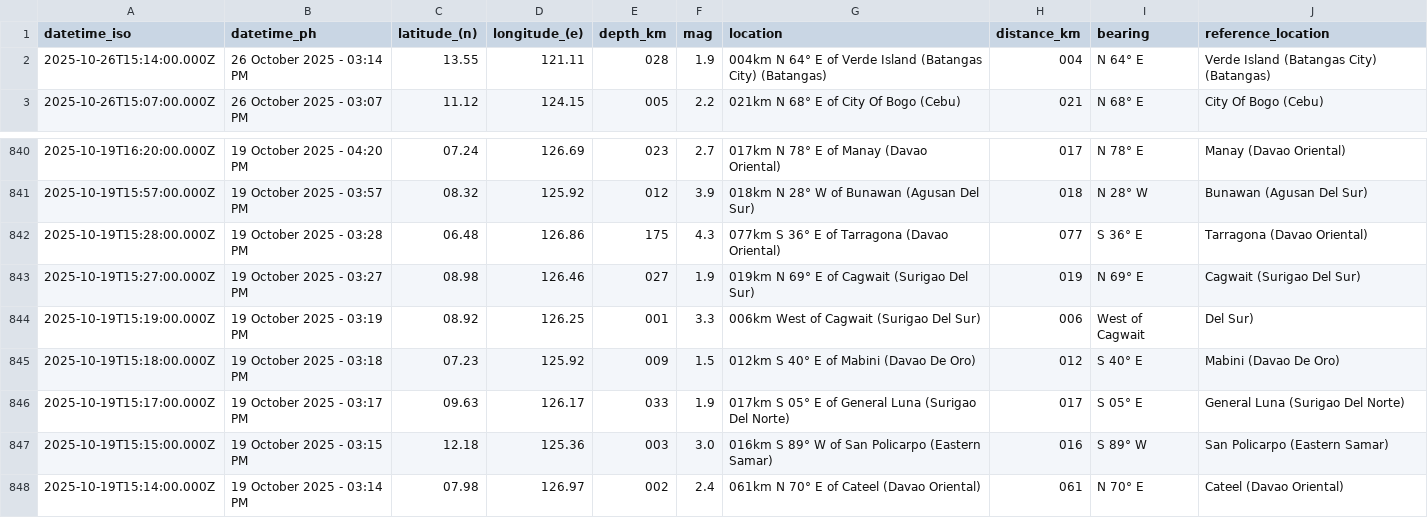
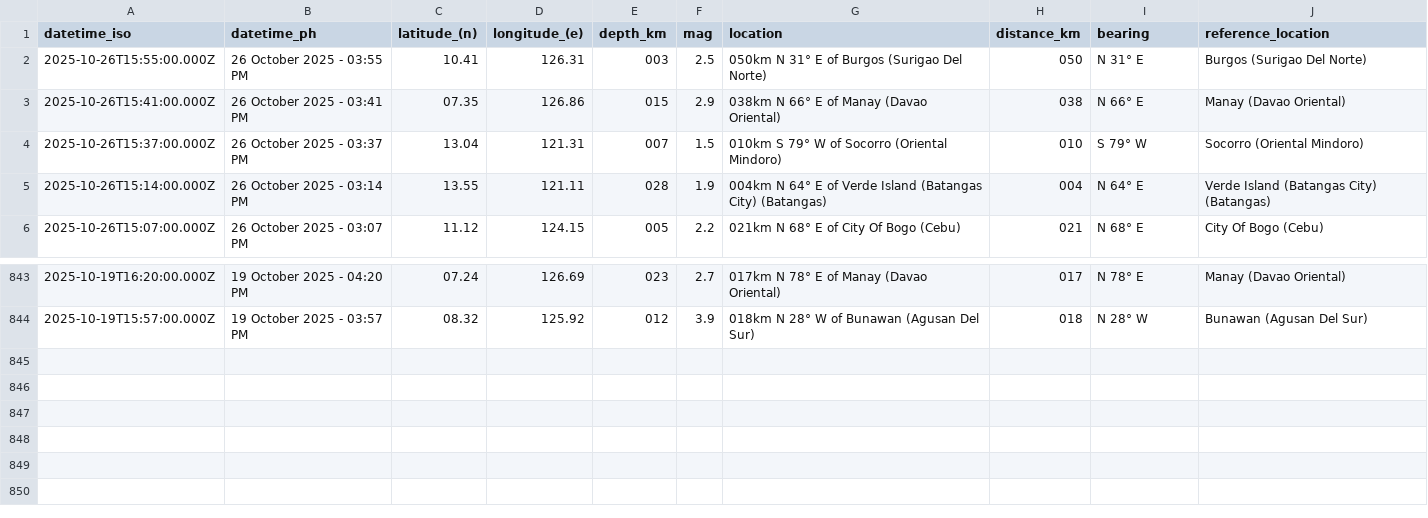
Before and after one commit to Waytii/chamthesleeptalker, a CSV file: earthquakes_past_7_days.csv, drawn as a sheet; only a part is shown, gaps mark what is left out.

```diff
--- a/earthquakes_past_7_days.csv
+++ b/earthquakes_past_7_days.csv
@@ -1,2 +1,5 @@
 datetime_iso,datetime_ph,latitude_(n),longitude_(e),depth_km,mag,location,distance_km,bearing,reference_location
+2025-10-26T15:55:00.000Z,26 October 2025 - 03:55 PM,10.41,126.31,003,2.5,050km N 31° E of Burgos (Surigao Del Norte),050,N 31° E,Burgos (Surigao Del Norte)
+2025-10-26T15:41:00.000Z,26 October 2025 - 03:41 PM,07.35,126.86,015,2.9,038km N 66° E of Manay (Davao Oriental),038,N 66° E,Manay (Davao Oriental)
+2025-10-26T15:37:00.000Z,26 October 2025 - 03:37 PM,13.04,121.31,007,1.5,010km S 79° W of Socorro (Oriental Mindoro),010,S 79° W,Socorro (Oriental Mindoro)
 2025-10-26T15:14:00.000Z,26 October 2025 - 03:14 PM,13.55,121.11,028,1.9,004km N 64° E of Verde Island (Batangas City) (Batangas),004,N 64° E,Verde Island (Batangas City) (Batangas)
@@ -841,8 +844 @@ datetime_iso,datetime_ph,latitude_(n),longitude_(e),depth_km,mag,location,distan
 2025-10-19T15:57:00.000Z,19 October 2025 - 03:57 PM,08.32,125.92,012,3.9,018km N 28° W of Bunawan (Agusan Del Sur),018,N 28° W,Bunawan (Agusan Del Sur)
-2025-10-19T15:28:00.000Z,19 October 2025 - 03:28 PM,06.48,126.86,175,4.3,077km S 36° E of Tarragona (Davao Oriental),077,S 36° E,Tarragona (Davao Oriental)
-2025-10-19T15:27:00.000Z,19 October 2025 - 03:27 PM,08.98,126.46,027,1.9,019km N 69° E of Cagwait (Surigao Del Sur),019,N 69° E,Cagwait (Surigao Del Sur)
-2025-10-19T15:19:00.000Z,19 October 2025 - 03:19 PM,08.92,126.25,001,3.3,006km West of Cagwait (Surigao Del Sur),006,West of Cagwait,Del Sur)
-2025-10-19T15:18:00.000Z,19 October 2025 - 03:18 PM,07.23,125.92,009,1.5,012km S 40° E of Mabini (Davao De Oro),012,S 40° E,Mabini (Davao De Oro)
-2025-10-19T15:17:00.000Z,19 October 2025 - 03:17 PM,09.63,126.17,033,1.9,017km S 05° E of General Luna (Surigao Del Norte),017,S 05° E,General Luna (Surigao Del Norte)
-2025-10-19T15:15:00.000Z,19 October 2025 - 03:15 PM,12.18,125.36,003,3.0,016km S 89° W of San Policarpo (Eastern Samar),016,S 89° W,San Policarpo (Eastern Samar)
-2025-10-19T15:14:00.000Z,19 October 2025 - 03:14 PM,07.98,126.97,002,2.4,061km N 70° E of Cateel (Davao Oriental),061,N 70° E,Cateel (Davao Oriental)
```
Also changed, not shown: earthquakes.csv, earthquakes_past_24_hours.csv, 5 other files.
